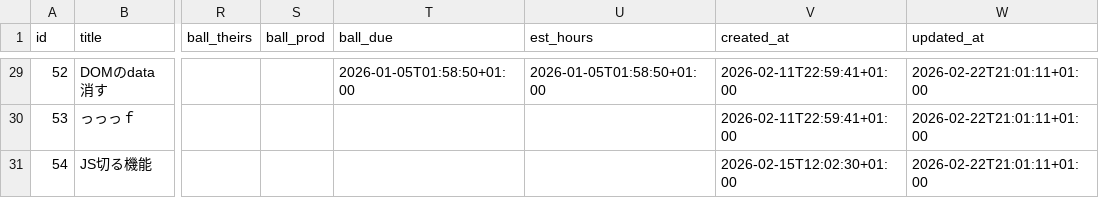
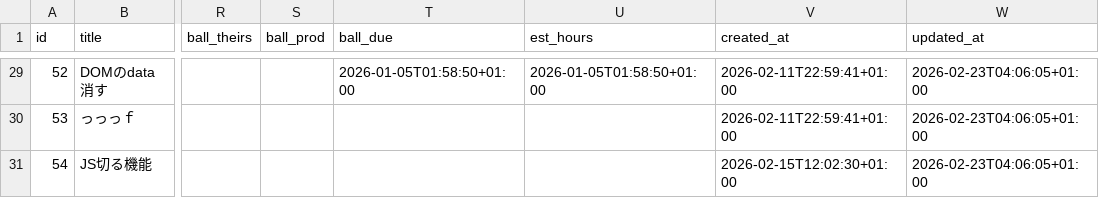
Before and after one commit to ryogaktm/todo, a CSV file: data/tasks.csv, drawn as a sheet; only a part is shown, gaps mark what is left out; the diff covers the shown part only; the diff names each change by its address in the sheet, - before the commit and + after, or states it on an @@ line.

```diff
--- a/data/tasks.csv
+++ b/data/tasks.csv
-W29:W31 (updated_at): 2026-02-22T21:01:11+01:00
+W29:W31 (updated_at): 2026-02-23T04:06:05+01:00
```
Also changed, not shown: 29 edited cells elsewhere in this file, 6 other files.
